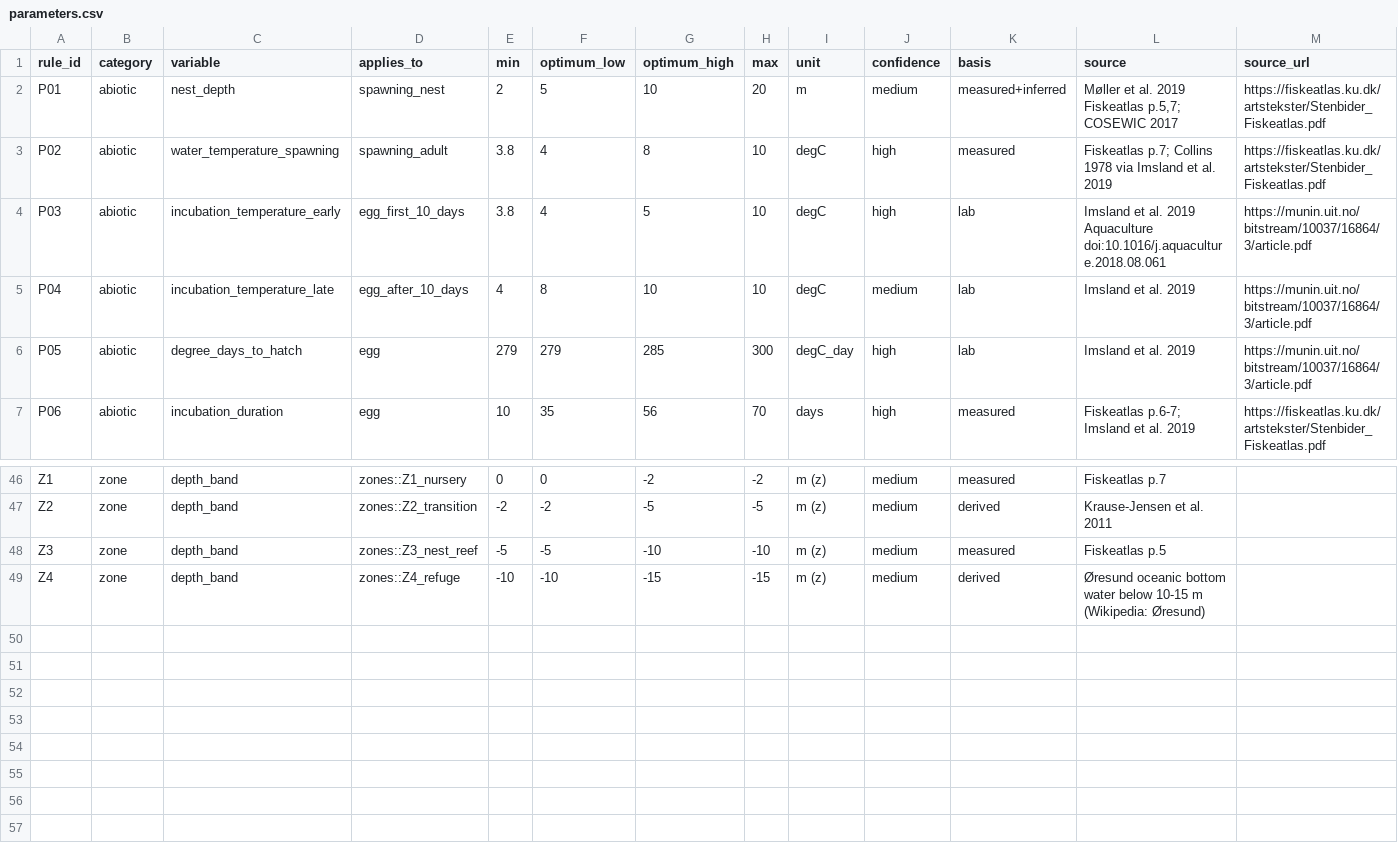
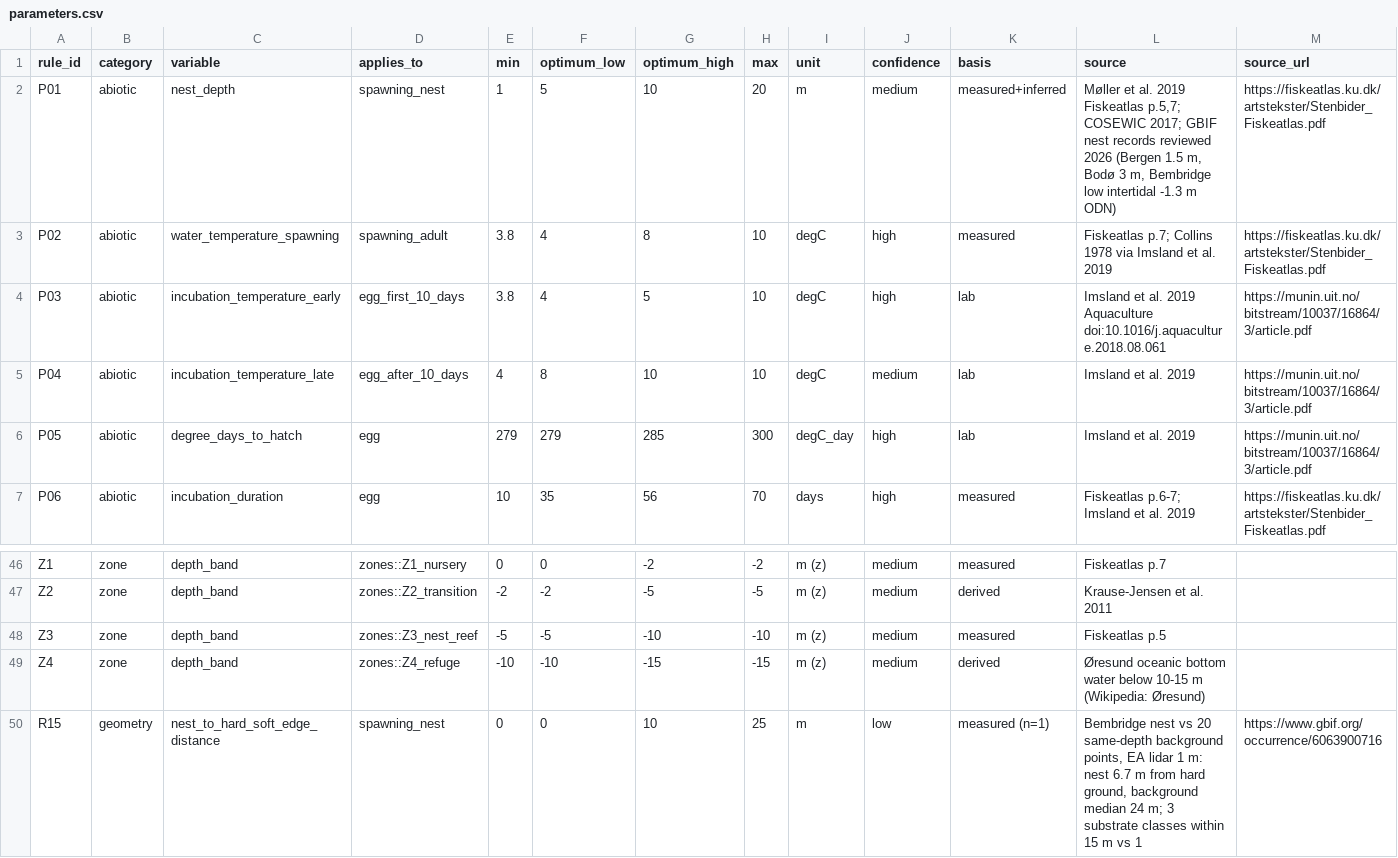
Before and after one commit to JesseStanford/lump, a CSV file: parameters/parameters.csv, drawn as a sheet; only a part is shown, gaps mark what is left out; the diff names each change by its address in the sheet, - before the commit and + after, or states it on an @@ line.

```diff
--- a/parameters/parameters.csv
+++ b/parameters/parameters.csv
-E2 (min): 2
+E2 (min): 1
-L2 (source): …p.5,7; COSEWIC 2017
+L2 (source): …p.5,7; COSEWIC 2017; GBIF nest records reviewed 2026 (Bergen 1.5 m, Bodø 3 m, Bembridge low intertidal -1.3 m ODN)
+row 50: R15 | geometry | nest_to_hard_soft_edge_distance | spawning_nest | 0 | 0 | 10 | 25 | m | low | measured (n=1) | Bembridge nest vs 20 same-depth background points, EA lidar 1 m: nest 6.7 m from hard ground, background median 24 m; 3 substrate classes within 15 m vs 1 | https://www.gbif.org/occurrence/6063900716
```
Also changed, not shown: sites/gb_bembridge/results/lidar_1m/nest_site_samples.csv, 4 other files.
